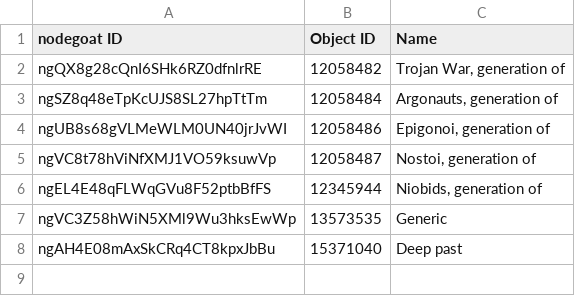
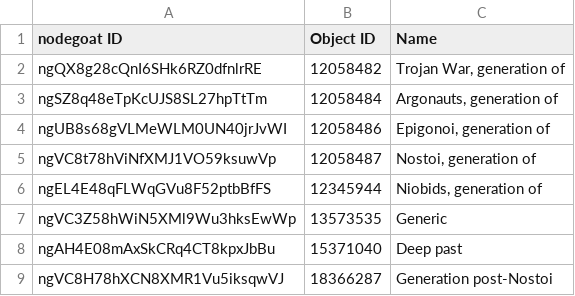
Before and after one commit to pyzmark/migmag, a CSV file: period.csv, drawn as a sheet.

```diff
--- a/period.csv
+++ b/period.csv
@@ -8 +8,2 @@ ngVC3Z58hWiN5XMl9Wu3hksEwWp,13573535,Generic
 ngAH4E08mAxSkCRq4CT8kpxJbBu,15371040,Deep past
+ngVC8H78hXCN8XMR1Vu5iksqwVJ,18366287,Generation post-Nostoi
```
Also changed, not shown: agents.csv, mythjour.csv, 7 other files.
